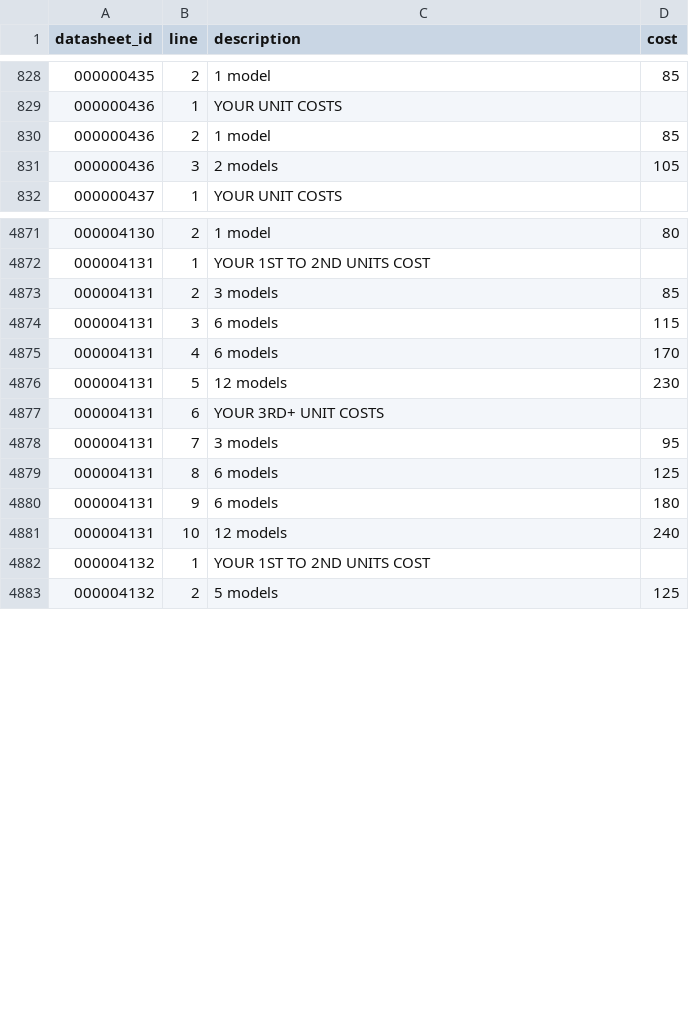
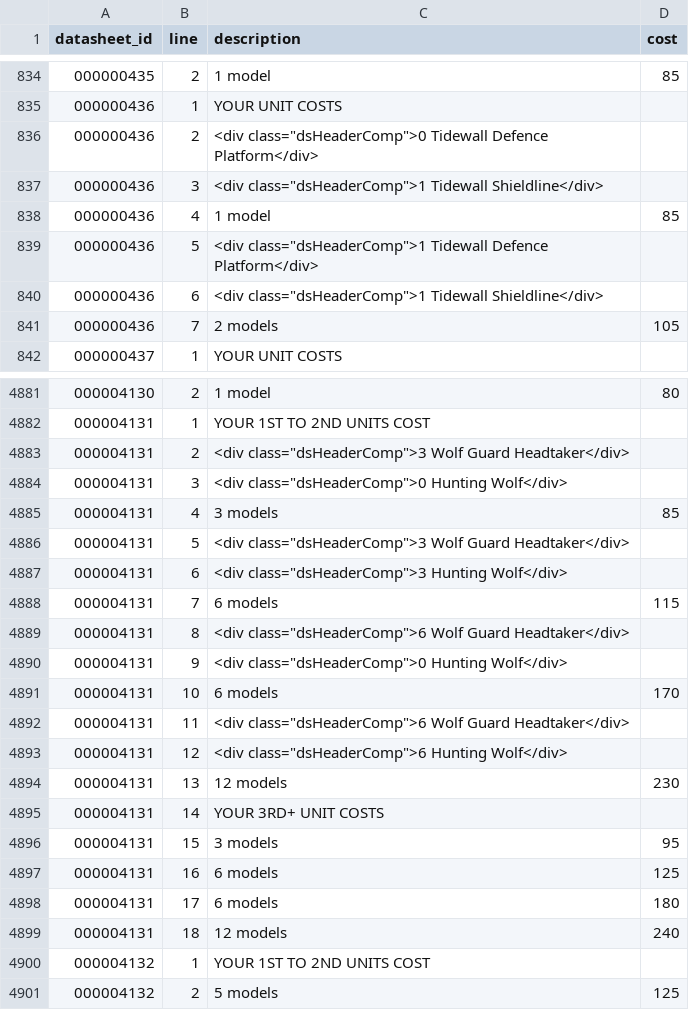
Before and after one commit to N041M/grimstat-wahapedia, a CSV file: wh40k-11e/Datasheets_models_cost.csv, drawn as a sheet; only a part is shown, gaps mark what is left out; the diff covers the shown part only.

```diff
--- a/wh40k-11e/Datasheets_models_cost.csv
+++ b/wh40k-11e/Datasheets_models_cost.csv
@@ -829,4 +835,8 @@ datasheet_id|line|description|cost|
 000000436|1|YOUR UNIT COSTS||
-000000436|2|1 model|85|
-000000436|3|2 models|105|
+000000436|2|<div class="dsHeaderComp">0 Tidewall Defence Platform</div>||
+000000436|3|<div class="dsHeaderComp">1 Tidewall Shieldline</div>||
+000000436|4|1 model|85|
+000000436|5|<div class="dsHeaderComp">1 Tidewall Defence Platform</div>||
+000000436|6|<div class="dsHeaderComp">1 Tidewall Shieldline</div>||
+000000436|7|2 models|105|
 000000437|1|YOUR UNIT COSTS||
@@ -4872,11 +4882,19 @@ datasheet_id|line|description|cost|
 000004131|1|YOUR 1ST TO 2ND UNITS COST||
-000004131|2|3 models|85|
-000004131|3|6 models|115|
-000004131|4|6 models|170|
-000004131|5|12 models|230|
-000004131|6|YOUR 3RD+ UNIT COSTS||
-000004131|7|3 models|95|
-000004131|8|6 models|125|
-000004131|9|6 models|180|
-000004131|10|12 models|240|
+000004131|2|<div class="dsHeaderComp">3 Wolf Guard Headtaker</div>||
+000004131|3|<div class="dsHeaderComp">0 Hunting Wolf</div>||
+000004131|4|3 models|85|
+000004131|5|<div class="dsHeaderComp">3 Wolf Guard Headtaker</div>||
+000004131|6|<div class="dsHeaderComp">3 Hunting Wolf</div>||
+000004131|7|6 models|115|
+000004131|8|<div class="dsHeaderComp">6 Wolf Guard Headtaker</div>||
+000004131|9|<div class="dsHeaderComp">0 Hunting Wolf</div>||
+000004131|10|6 models|170|
+000004131|11|<div class="dsHeaderComp">6 Wolf Guard Headtaker</div>||
+000004131|12|<div class="dsHeaderComp">6 Hunting Wolf</div>||
+000004131|13|12 models|230|
+000004131|14|YOUR 3RD+ UNIT COSTS||
+000004131|15|3 models|95|
+000004131|16|6 models|125|
+000004131|17|6 models|180|
+000004131|18|12 models|240|
 000004132|1|YOUR 1ST TO 2ND UNITS COST||
```
Also changed, not shown: 30 added rows and 13 edited cells elsewhere in this file, wh40k-11e/Datasheets_abilities.csv, wh40k-11e/Datasheets_keywords.csv, 9 other files.
